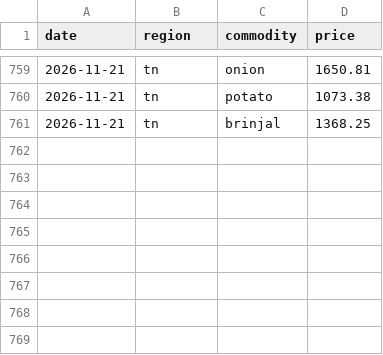
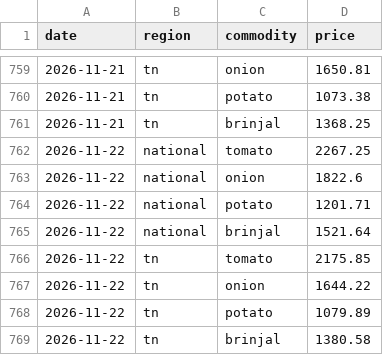
Before and after one commit to JuliusDude/crofu-web, a CSV file: workers/logs/daily_prices.csv, drawn as a sheet; only a part is shown, gaps mark what is left out.

```diff
--- a/workers/logs/daily_prices.csv
+++ b/workers/logs/daily_prices.csv
@@ -761 +761,9 @@ date,region,commodity,price
 2026-11-21,tn,brinjal,1368.25
+2026-11-22,national,tomato,2267.25
+2026-11-22,national,onion,1822.6
+2026-11-22,national,potato,1201.71
+2026-11-22,national,brinjal,1521.64
+2026-11-22,tn,tomato,2175.85
+2026-11-22,tn,onion,1644.22
+2026-11-22,tn,potato,1079.89
+2026-11-22,tn,brinjal,1380.58
```
